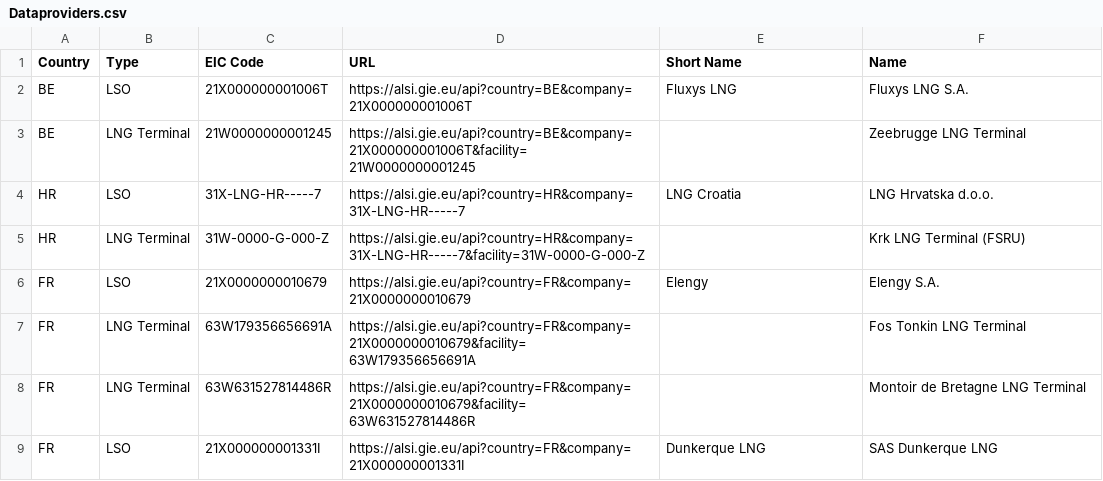
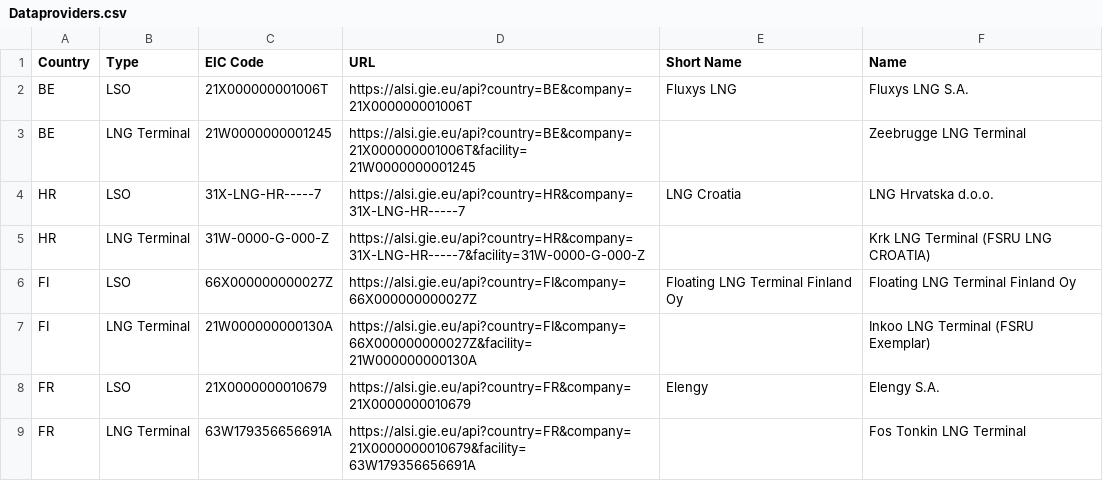
Before and after one commit to ec-jrc/eurogastp, a CSV file: topo/Dataproviders.csv, drawn as a sheet; only a part is shown; the shorter side is filled out with more unchanged rows; the diff covers the shown part only.

Commit message:
fix to support new indicators provided on ALSI, include latest EIC listing

```diff
--- a/topo/Dataproviders.csv
+++ b/topo/Dataproviders.csv
@@ -4,3 +4,5 @@
 "HR";"LSO";"31X-LNG-HR-----7";"https://alsi.gie.eu/api?country=HR&company=31X-LNG-HR-----7";"LNG Croatia";"LNG Hrvatska d.o.o."
-"HR";"LNG Terminal";"31W-0000-G-000-Z";"https://alsi.gie.eu/api?country=HR&company=31X-LNG-HR-----7&facility=31W-0000-G-000-Z";"";"Krk LNG Terminal (FSRU)"
+"HR";"LNG Terminal";"31W-0000-G-000-Z";"https://alsi.gie.eu/api?country=HR&company=31X-LNG-HR-----7&facility=31W-0000-G-000-Z";"";"Krk LNG Terminal (FSRU LNG CROATIA)"
+"FI";"LSO";"66X000000000027Z";"https://alsi.gie.eu/api?country=FI&company=66X000000000027Z";"Floating LNG Terminal Finland Oy";"Floating LNG Terminal Finland Oy"
+"FI";"LNG Terminal";"21W000000000130A";"https://alsi.gie.eu/api?country=FI&company=66X000000000027Z&facility=21W000000000130A";"";"Inkoo LNG Terminal (FSRU Exemplar)"
 "FR";"LSO";"21X0000000010679";"https://alsi.gie.eu/api?country=FR&company=21X0000000010679";"Elengy";"Elengy S.A."
```
Also changed, not shown: 14 added rows and 6 edited cells elsewhere in this file, 2 other files.
